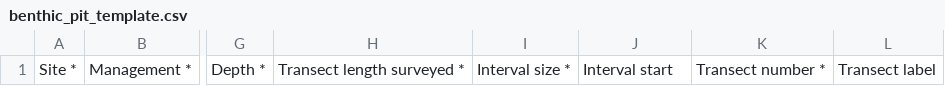
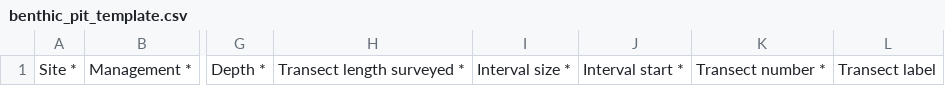
Before and after one commit to data-mermaid/mermaid-api, a CSV file: ingest_schemas/templates/benthic_pit_template.csv, drawn as a sheet; only a part is shown, gaps mark what is left out; the diff names each change by its address in the sheet, - before the commit and + after, or states it on an @@ line.

Commit message:
M1195: update interval start to be required for PIT ingest

```diff
--- a/ingest_schemas/templates/benthic_pit_template.csv
+++ b/ingest_schemas/templates/benthic_pit_template.csv
-J1: Interval start
+J1: Interval start *
```
